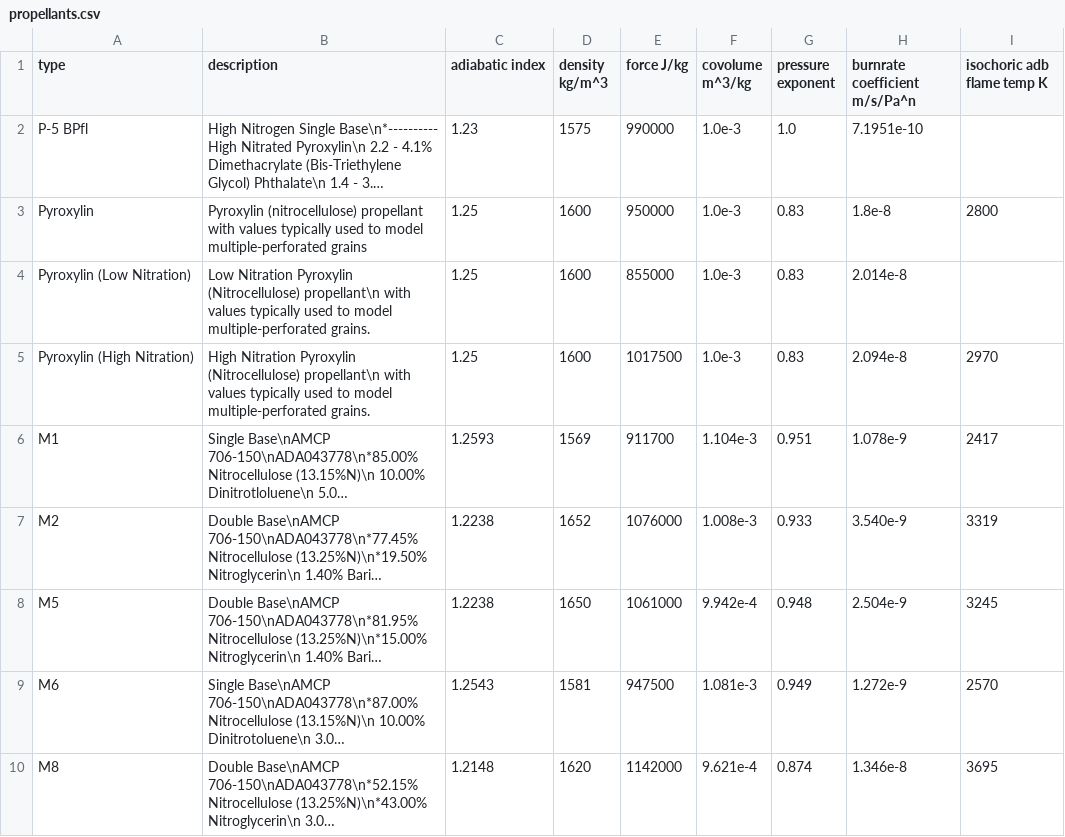
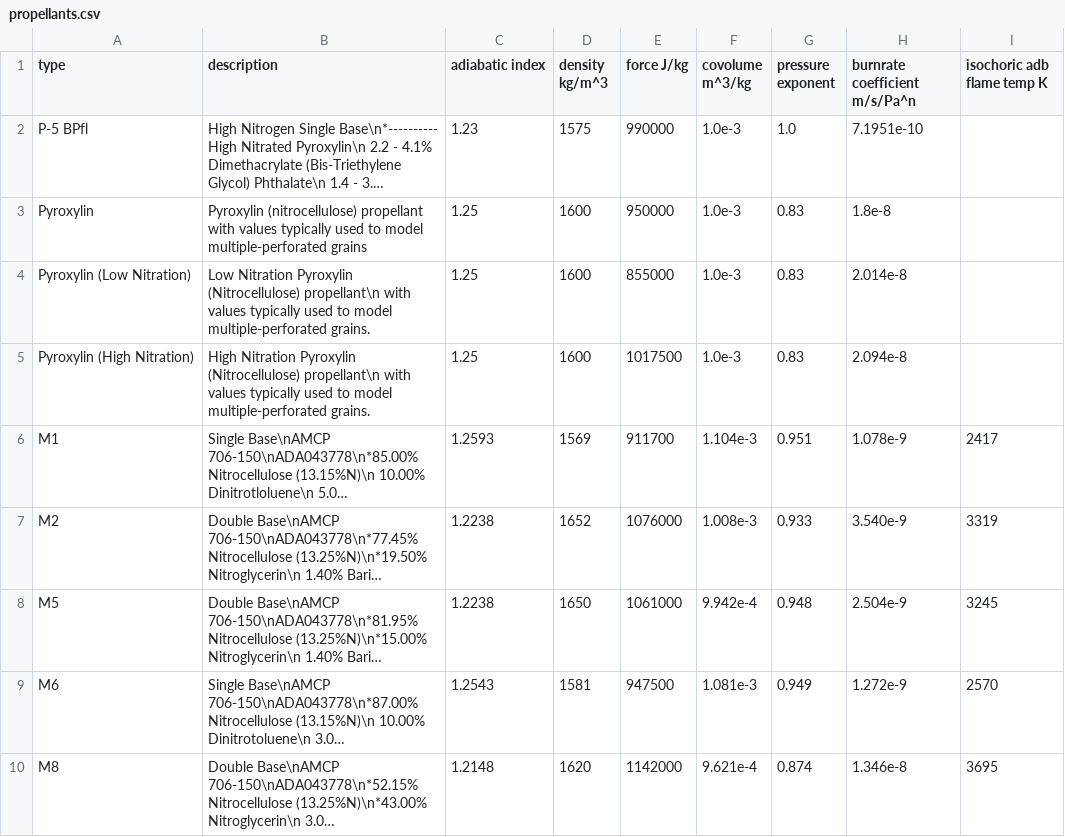
Before and after one commit to Prethea-Phoenixia/Phoenix-s-Interior-Ballistic-Solver-PIBS, a CSV file: pibs/ballistics/resource/propellants.csv, drawn as a sheet; only a part is shown; long unchanged cells end in …; the diff names each change by its address in the sheet, - before the commit and + after, or states it on an @@ line.

```diff
--- a/pibs/ballistics/resource/propellants.csv
+++ b/pibs/ballistics/resource/propellants.csv
-I3 (isochoric adb flame temp K): 2800
+I3 (isochoric adb flame temp K): (empty)
-I5 (isochoric adb flame temp K): 2970
+I5 (isochoric adb flame temp K): (empty)
```
Also changed, not shown: 24 other files.
